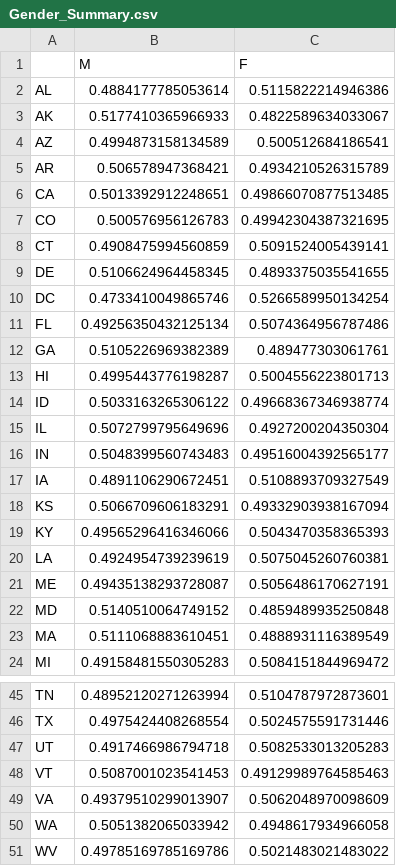
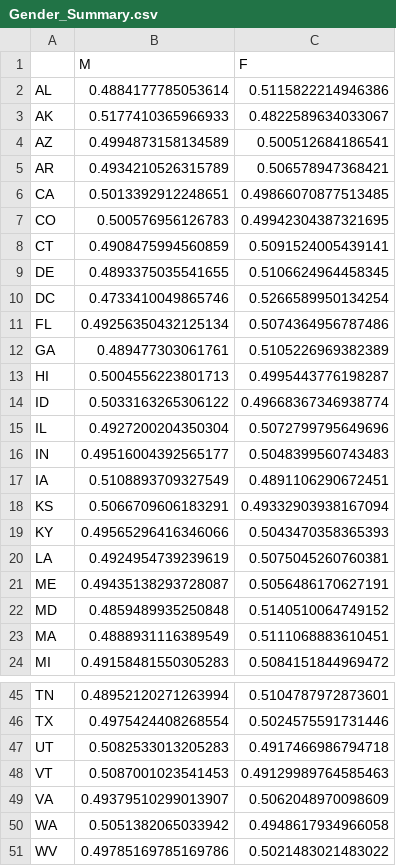
Before and after one commit to mingtaiha/HealthAnalytics, a CSV file: 4_data_collection/Aggregated_State_Tables/Gender_Summary.csv, drawn as a sheet; only a part is shown, gaps mark what is left out; the diff covers the shown part only.

```diff
--- a/4_data_collection/Aggregated_State_Tables/Gender_Summary.csv
+++ b/4_data_collection/Aggregated_State_Tables/Gender_Summary.csv
@@ -4,3 +4,3 @@ AK,0.5177410365966933,0.4822589634033067
 AZ,0.4994873158134589,0.500512684186541
-AR,0.506578947368421,0.4934210526315789
+AR,0.4934210526315789,0.506578947368421
 CA,0.5013392912248651,0.49866070877513485
@@ -8,11 +8,11 @@ CO,0.500576956126783,0.49942304387321695
 CT,0.4908475994560859,0.5091524005439141
-DE,0.5106624964458345,0.4893375035541655
+DE,0.4893375035541655,0.5106624964458345
 DC,0.4733410049865746,0.5266589950134254
 FL,0.49256350432125134,0.5074364956787486
-GA,0.5105226969382389,0.489477303061761
-HI,0.4995443776198287,0.5004556223801713
+GA,0.489477303061761,0.5105226969382389
+HI,0.5004556223801713,0.4995443776198287
 ID,0.5033163265306122,0.49668367346938774
-IL,0.5072799795649696,0.4927200204350304
-IN,0.5048399560743483,0.49516004392565177
-IA,0.4891106290672451,0.5108893709327549
+IL,0.4927200204350304,0.5072799795649696
+IN,0.49516004392565177,0.5048399560743483
+IA,0.5108893709327549,0.4891106290672451
 KS,0.5066709606183291,0.49332903938167094
@@ -21,4 +21,4 @@ LA,0.4924954739239619,0.5075045260760381
 ME,0.49435138293728087,0.5056486170627191
-MD,0.5140510064749152,0.4859489935250848
-MA,0.5111068883610451,0.4888931116389549
+MD,0.4859489935250848,0.5140510064749152
+MA,0.4888931116389549,0.5111068883610451
 MI,0.49158481550305283,0.5084151844969472
@@ -46,3 +46,3 @@ TN,0.48952120271263994,0.5104787972873601
 TX,0.4975424408268554,0.5024575591731446
-UT,0.4917466986794718,0.5082533013205283
+UT,0.5082533013205283,0.4917466986794718
 VT,0.5087001023541453,0.49129989764585463
```
Also changed, not shown: 14 edited cells elsewhere in this file, 4_data_collection/Aggregated_State_Tables/Ethnicity_Summary.csv, 3 other files.
